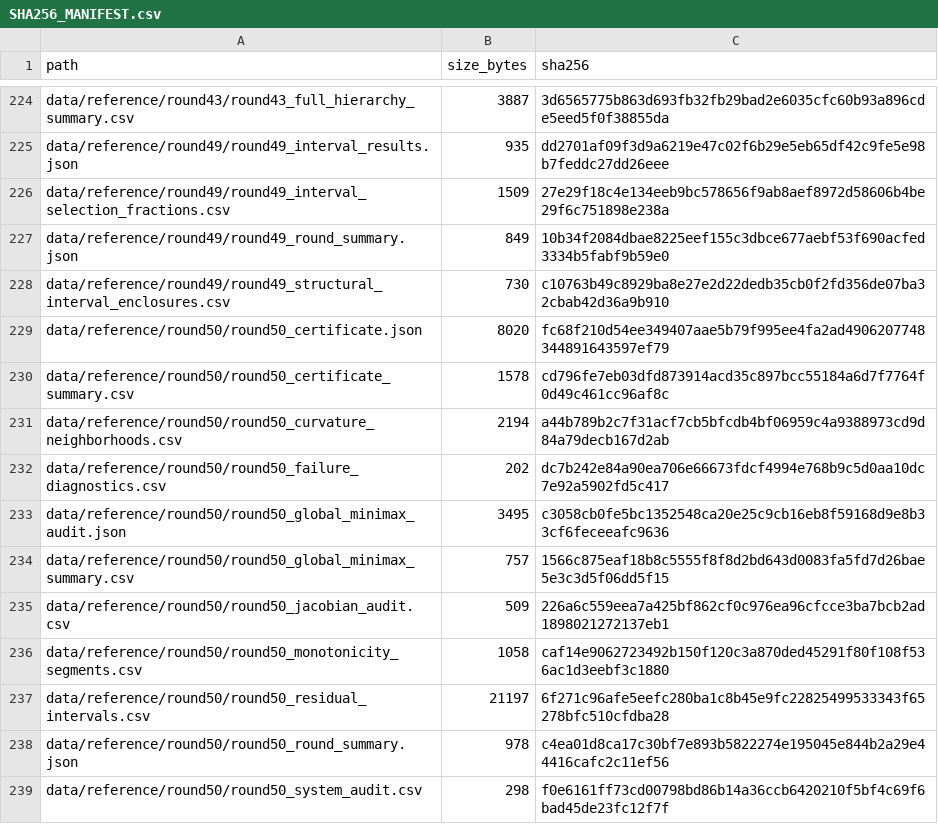
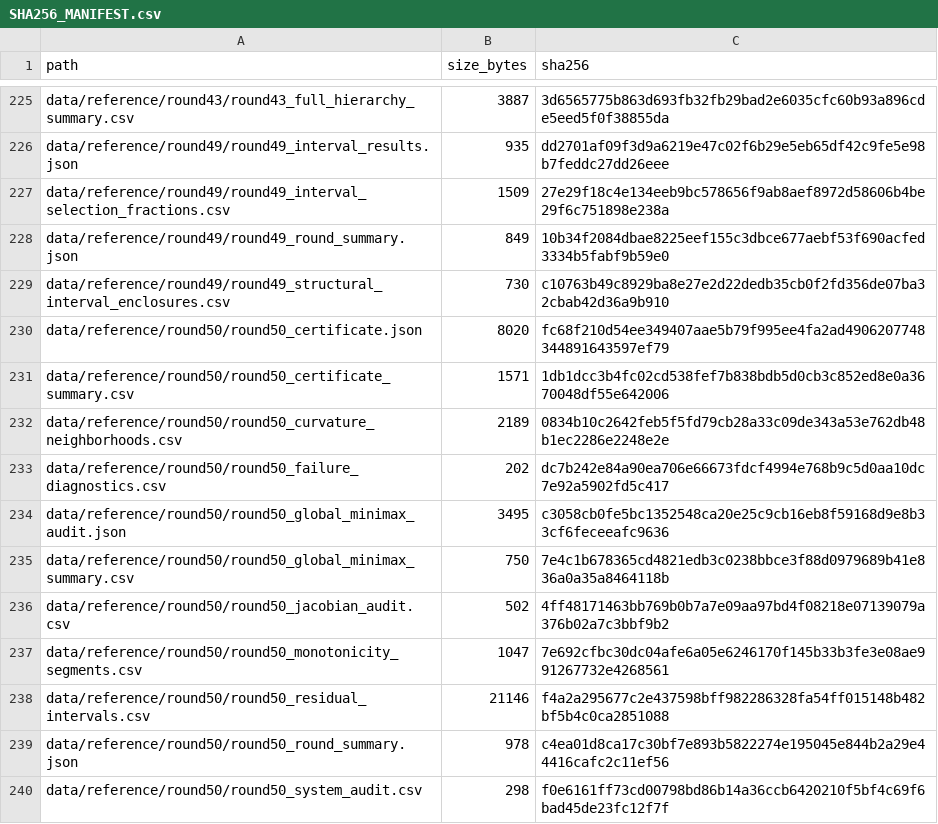
Before and after one commit to TurkeyOp/partial-moment-stieltjes-quadrature, a CSV file: SHA256_MANIFEST.csv, drawn as a sheet; only a part is shown, gaps mark what is left out; the diff covers the shown part only.

```diff
--- a/SHA256_MANIFEST.csv
+++ b/SHA256_MANIFEST.csv
@@ -229,10 +230,10 @@ data/reference/round49/round49_structural_interval_enclosures.csv,730,c10763b49c
 data/reference/round50/round50_certificate.json,8020,fc68f210d54ee349407aae5b79f995ee4fa2ad4906207748344891643597ef79
-data/reference/round50/round50_certificate_summary.csv,1578,cd796fe7eb03dfd873914acd35c897bcc55184a6d7f7764f0d49c461cc96af8c
-data/reference/round50/round50_curvature_neighborhoods.csv,2194,a44b789b2c7f31acf7cb5bfcdb4bf06959c4a9388973cd9d84a79decb167d2ab
+data/reference/round50/round50_certificate_summary.csv,1571,1db1dcc3b4fc02cd538fef7b838bdb5d0cb3c852ed8e0a3670048df55e642006
+data/reference/round50/round50_curvature_neighborhoods.csv,2189,0834b10c2642feb5f5fd79cb28a33c09de343a53e762db48b1ec2286e2248e2e
 data/reference/round50/round50_failure_diagnostics.csv,202,dc7b242e84a90ea706e66673fdcf4994e768b9c5d0aa10dc7e92a5902fd5c417
 data/reference/round50/round50_global_minimax_audit.json,3495,c3058cb0fe5bc1352548ca20e25c9cb16eb8f59168d9e8b33cf6feceeafc9636
-data/reference/round50/round50_global_minimax_summary.csv,757,1566c875eaf18b8c5555f8f8d2bd643d0083fa5fd7d26bae5e3c3d5f06dd5f15
-data/reference/round50/round50_jacobian_audit.csv,509,226a6c559eea7a425bf862cf0c976ea96cfcce3ba7bcb2ad1898021272137eb1
-data/reference/round50/round50_monotonicity_segments.csv,1058,caf14e9062723492b150f120c3a870ded45291f80f108f536ac1d3eebf3c1880
-data/reference/round50/round50_residual_intervals.csv,21197,6f271c96afe5eefc280ba1c8b45e9fc22825499533343f65278bfc510cfdba28
+data/reference/round50/round50_global_minimax_summary.csv,750,7e4c1b678365cd4821edb3c0238bbce3f88d0979689b41e836a0a35a8464118b
+data/reference/round50/round50_jacobian_audit.csv,502,4ff48171463bb769b0b7a7e09aa97bd4f08218e07139079a376b02a7c3bbf9b2
+data/reference/round50/round50_monotonicity_segments.csv,1047,7e692cfbc30dc04afe6a05e6246170f145b33b3fe3e08ae991267732e4268561
+data/reference/round50/round50_residual_intervals.csv,21146,f4a2a295677c2e437598bff982286328fa54ff015148b482bf5b4c0ca2851088
 data/reference/round50/round50_round_summary.json,978,c4ea01d8ca17c30bf7e893b5822274e195045e844b2a29e44416cafc2c11ef56
```
Also changed, not shown: 1 added row and 70 edited cells elsewhere in this file, 8 other files.
